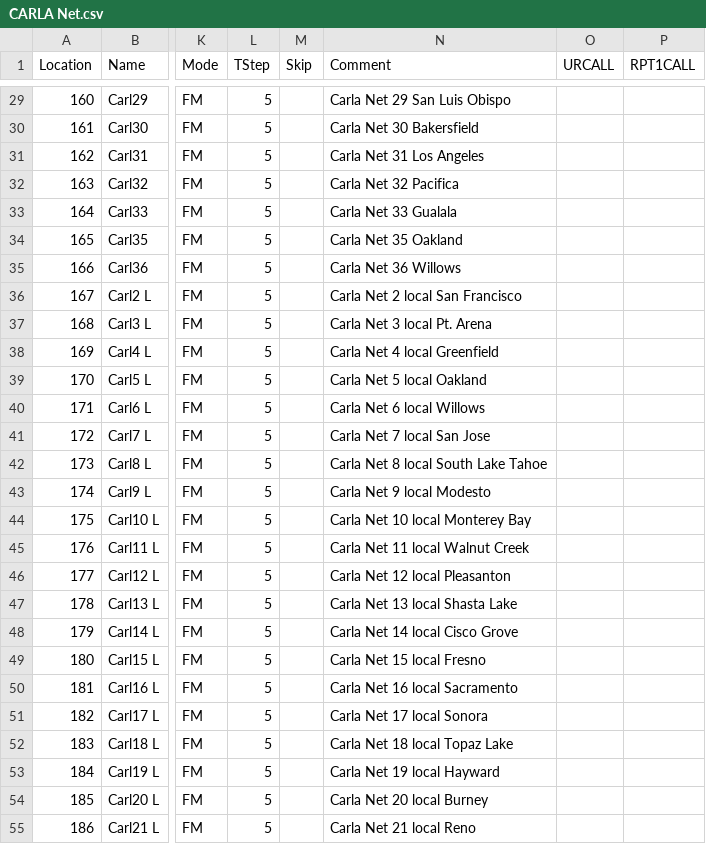
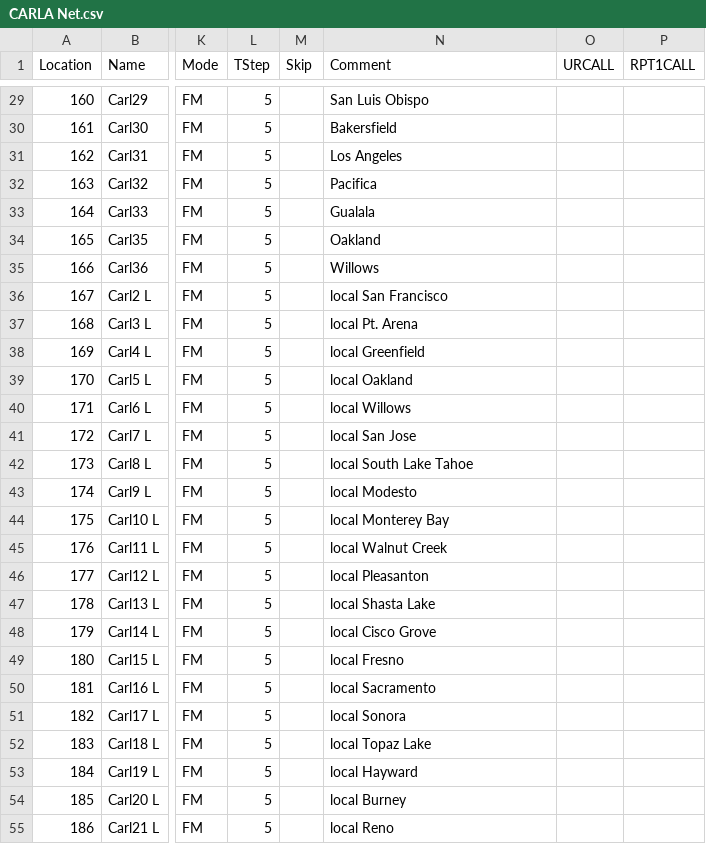
Before and after one commit to pcarmody/dev, a CSV file: repeater_map/StationLists/CARLA Net.csv, drawn as a sheet; only a part is shown, gaps mark what is left out; the diff covers the shown part only; the diff names each change by its address in the sheet, - before the commit and + after, or states it on an @@ line.

```diff
--- a/repeater_map/StationLists/CARLA Net.csv
+++ b/repeater_map/StationLists/CARLA Net.csv
-N29 (Comment): Carla Net 29 San Luis Obispo
+N29 (Comment): San Luis Obispo
-N30 (Comment): Carla Net 30 Bakersfield
+N30 (Comment): Bakersfield
-N31 (Comment): Carla Net 31 Los Angeles
+N31 (Comment): Los Angeles
-N32 (Comment): Carla Net 32 Pacifica
+N32 (Comment): Pacifica
-N33 (Comment): Carla Net 33 Gualala
+N33 (Comment): Gualala
-N34 (Comment): Carla Net 35 Oakland
+N34 (Comment): Oakland
-N35 (Comment): Carla Net 36 Willows
+N35 (Comment): Willows
-N36 (Comment): Carla Net 2 local San Francisco
+N36 (Comment): local San Francisco
-N37 (Comment): Carla Net 3 local Pt. Arena
+N37 (Comment): local Pt. Arena
-N38 (Comment): Carla Net 4 local Greenfield
+N38 (Comment): local Greenfield
-N39 (Comment): Carla Net 5 local Oakland
+N39 (Comment): local Oakland
-N40 (Comment): Carla Net 6 local Willows
+N40 (Comment): local Willows
-N41 (Comment): Carla Net 7 local San Jose
+N41 (Comment): local San Jose
-N42 (Comment): Carla Net 8 local South Lake Tahoe
+N42 (Comment): local South Lake Tahoe
-N43 (Comment): Carla Net 9 local Modesto
+N43 (Comment): local Modesto
-N44 (Comment): Carla Net 10 local Monterey Bay
+N44 (Comment): local Monterey Bay
-N45 (Comment): Carla Net 11 local Walnut Creek
+N45 (Comment): local Walnut Creek
-N46 (Comment): Carla Net 12 local Pleasanton
+N46 (Comment): local Pleasanton
-N47 (Comment): Carla Net 13 local Shasta Lake
+N47 (Comment): local Shasta Lake
-N48 (Comment): Carla Net 14 local Cisco Grove
+N48 (Comment): local Cisco Grove
-N49 (Comment): Carla Net 15 local Fresno
+N49 (Comment): local Fresno
-N50 (Comment): Carla Net 16 local Sacramento
+N50 (Comment): local Sacramento
-N51 (Comment): Carla Net 17 local Sonora
+N51 (Comment): local Sonora
-N52 (Comment): Carla Net 18 local Topaz Lake
+N52 (Comment): local Topaz Lake
-N53 (Comment): Carla Net 19 local Hayward
+N53 (Comment): local Hayward
-N54 (Comment): Carla Net 20 local Burney
+N54 (Comment): local Burney
-N55 (Comment): Carla Net 21 local Reno
+N55 (Comment): local Reno
```
Also changed, not shown: 41 edited cells elsewhere in this file, repeater_map/StationLists/RATS.csv, repeater_map/StationLists/San Mateo County Fire.csv, 5 other files.
